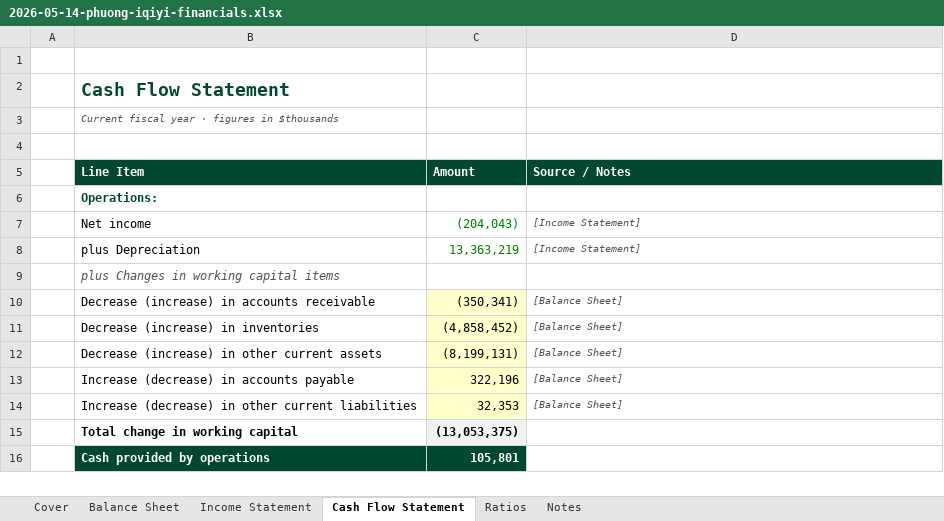
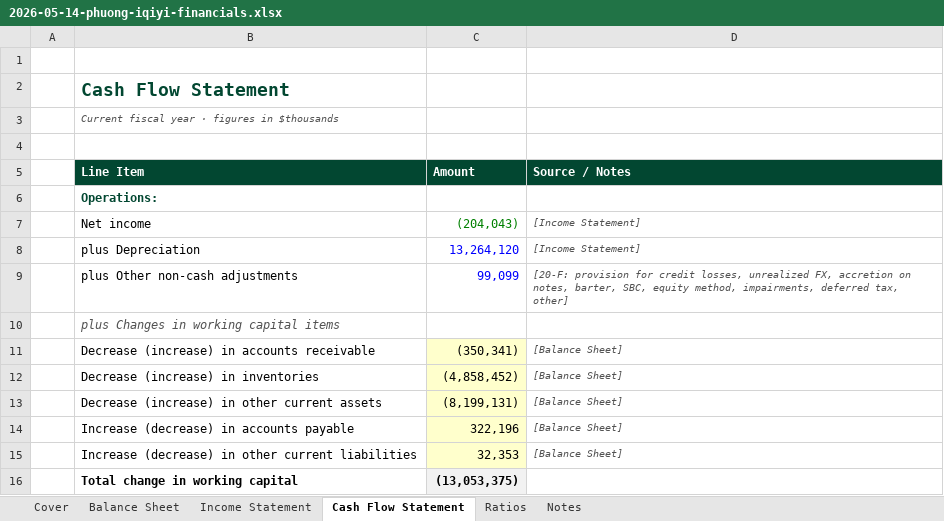
Before and after one commit to duyphuonglt-gif/Corporate-Finance, an Excel workbook: models/builds/2026-05-14-phuong-iqiyi-financials.xlsx, sheet Cash Flow Statement, drawn as a sheet; only a part is shown; the shorter side is filled out with more unchanged rows; values as stored, in another font and other column widths than the file's, no borders; the diff names each change by its address in the sheet, - before the commit and + after, or states it on an @@ line.

```diff
--- a/models/builds/2026-05-14-phuong-iqiyi-financials.xlsx (sheet Cash Flow Statement)
+++ b/models/builds/2026-05-14-phuong-iqiyi-financials.xlsx (sheet Cash Flow Statement)
-C8 (Amount): 13,363,219
+C8 (Amount): 13,264,120
-C8 text colour: #008000
+C8 text colour: #0000FF
+row 9:  | plus Other non-cash adjustments | 99,099 | [20-F: provision for credit losses, unrealized FX, accretion on notes, barter, SBC, equity method, impairments, deferred tax, other]
```
Also changed, not shown: sheet Notes, sheet Ratios, sheet Balance Sheet, 2 other files.
